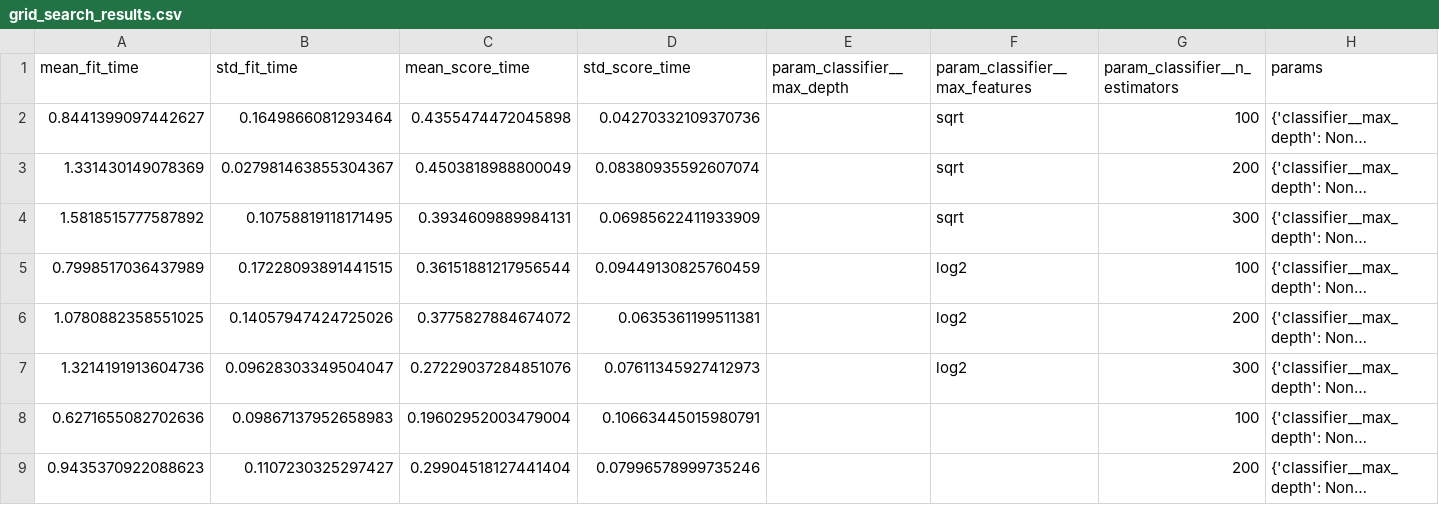
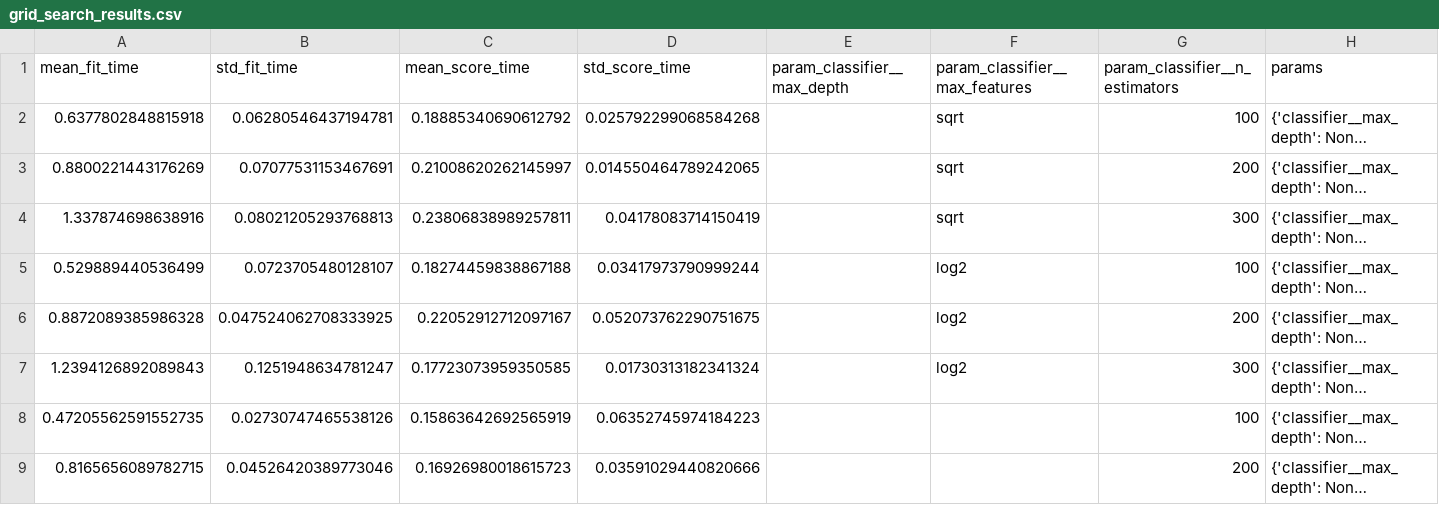
Before and after one commit to ronak0819/zepto-capstone-project, a CSV file: analytics/outputs/grid_search_results.csv, drawn as a sheet; only a part is shown; long unchanged cells end in …; the diff covers the shown part only; the diff names each change by its address in the sheet, - before the commit and + after, or states it on an @@ line.

```diff
--- a/analytics/outputs/grid_search_results.csv
+++ b/analytics/outputs/grid_search_results.csv
-A2 (mean_fit_time): 0.8441399097442627
+A2 (mean_fit_time): 0.6377802848815918
-B2 (std_fit_time): 0.1649866081293464
+B2 (std_fit_time): 0.06280546437194781
-C2 (mean_score_time): 0.4355474472045898
+C2 (mean_score_time): 0.18885340690612792
-D2 (std_score_time): 0.04270332109370736
+D2 (std_score_time): 0.025792299068584268
-A3 (mean_fit_time): 1.331430149078369
+A3 (mean_fit_time): 0.8800221443176269
-B3 (std_fit_time): 0.027981463855304367
+B3 (std_fit_time): 0.07077531153467691
-C3 (mean_score_time): 0.4503818988800049
+C3 (mean_score_time): 0.21008620262145997
-D3 (std_score_time): 0.08380935592607074
+D3 (std_score_time): 0.014550464789242065
-A4 (mean_fit_time): 1.5818515777587892
+A4 (mean_fit_time): 1.337874698638916
-B4 (std_fit_time): 0.10758819118171495
+B4 (std_fit_time): 0.08021205293768813
-C4 (mean_score_time): 0.3934609889984131
+C4 (mean_score_time): 0.23806838989257811
-D4 (std_score_time): 0.06985622411933909
+D4 (std_score_time): 0.04178083714150419
-A5 (mean_fit_time): 0.7998517036437989
+A5 (mean_fit_time): 0.529889440536499
-B5 (std_fit_time): 0.17228093891441515
+B5 (std_fit_time): 0.0723705480128107
-C5 (mean_score_time): 0.36151881217956544
+C5 (mean_score_time): 0.18274459838867188
-D5 (std_score_time): 0.09449130825760459
+D5 (std_score_time): 0.03417973790999244
-A6 (mean_fit_time): 1.0780882358551025
+A6 (mean_fit_time): 0.8872089385986328
-B6 (std_fit_time): 0.14057947424725026
+B6 (std_fit_time): 0.047524062708333925
-C6 (mean_score_time): 0.3775827884674072
+C6 (mean_score_time): 0.22052912712097167
-D6 (std_score_time): 0.0635361199511381
+D6 (std_score_time): 0.052073762290751675
-A7 (mean_fit_time): 1.3214191913604736
+A7 (mean_fit_time): 1.2394126892089843
-B7 (std_fit_time): 0.09628303349504047
+B7 (std_fit_time): 0.1251948634781247
-C7 (mean_score_time): 0.27229037284851076
+C7 (mean_score_time): 0.17723073959350585
-D7 (std_score_time): 0.07611345927412973
+D7 (std_score_time): 0.01730313182341324
-A8 (mean_fit_time): 0.6271655082702636
+A8 (mean_fit_time): 0.47205562591552735
-B8 (std_fit_time): 0.09867137952658983
+B8 (std_fit_time): 0.02730747465538126
-C8 (mean_score_time): 0.19602952003479004
+C8 (mean_score_time): 0.15863642692565919
-D8 (std_score_time): 0.10663445015980791
+D8 (std_score_time): 0.06352745974184223
-A9 (mean_fit_time): 0.9435370922088623
+A9 (mean_fit_time): 0.8165656089782715
-B9 (std_fit_time): 0.1107230325297427
+B9 (std_fit_time): 0.04526420389773046
-C9 (mean_score_time): 0.29904518127441404
+C9 (mean_score_time): 0.16926980018615723
-D9 (std_score_time): 0.07996578999735246
+D9 (std_score_time): 0.03591029440820666
```
Also changed, not shown: 76 edited cells elsewhere in this file, 1 other file.
